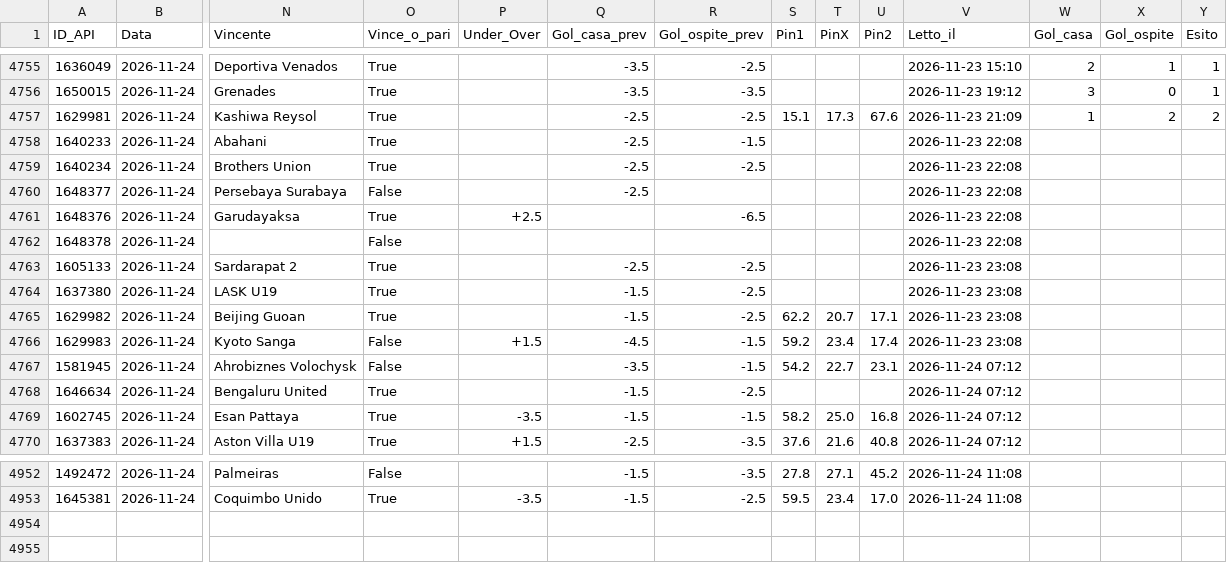
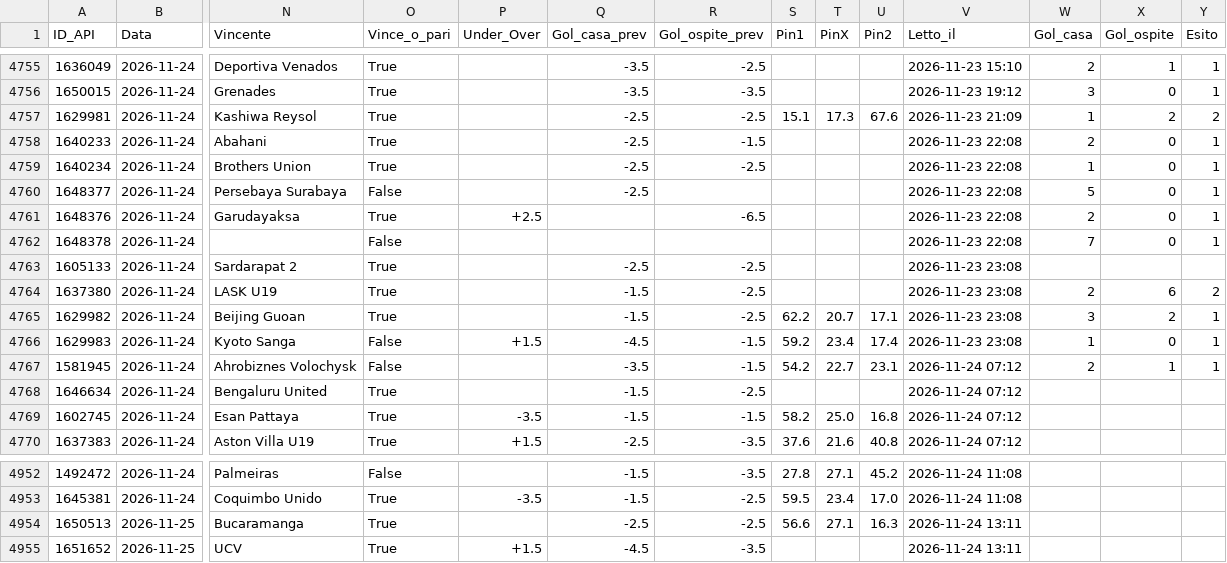
Before and after one commit to Caltiki/pronostici-repo, a CSV file: predizioni_archivio.csv, drawn as a sheet; only a part is shown, gaps mark what is left out; rows hold the shown columns only; the diff names each change by its address in the sheet, - before the commit and + after, or states it on an @@ line.

```diff
--- a/predizioni_archivio.csv
+++ b/predizioni_archivio.csv
-W4758 (Gol_casa): (empty)
+W4758 (Gol_casa): 2
-X4758:X4762 (Gol_ospite): (empty)
+X4758:X4762 (Gol_ospite): 0
-Y4758:Y4762 (Esito): (empty)
+Y4758:Y4762 (Esito): 1
-W4759 (Gol_casa): (empty)
+W4759 (Gol_casa): 1
-W4760 (Gol_casa): (empty)
+W4760 (Gol_casa): 5
-W4761 (Gol_casa): (empty)
+W4761 (Gol_casa): 2
-W4762 (Gol_casa): (empty)
+W4762 (Gol_casa): 7
-W4764 (Gol_casa): (empty)
+W4764 (Gol_casa): 2
-X4764 (Gol_ospite): (empty)
+X4764 (Gol_ospite): 6
-Y4764 (Esito): (empty)
+Y4764 (Esito): 2
-W4765 (Gol_casa): (empty)
+W4765 (Gol_casa): 3
-X4765 (Gol_ospite): (empty)
+X4765 (Gol_ospite): 2
-Y4765:Y4767 (Esito): (empty)
+Y4765:Y4767 (Esito): 1
-W4766 (Gol_casa): (empty)
+W4766 (Gol_casa): 1
-X4766 (Gol_ospite): (empty)
+X4766 (Gol_ospite): 0
-W4767 (Gol_casa): (empty)
+W4767 (Gol_casa): 2
-X4767 (Gol_ospite): (empty)
+X4767 (Gol_ospite): 1
+row 4954: 1650513 | 2026-11-25 | Bucaramanga | True |  | -2.5 | -2.5 | 56.6 | 27.1 | 16.3 | 2026-11-24 13:11
+row 4955: 1651652 | 2026-11-25 | UCV | True | +1.5 | -4.5 | -3.5 |  |  |  | 2026-11-24 13:11
```
Also changed, not shown: best_archivio.csv, pinnacle_archivio.csv, 30 other files.
